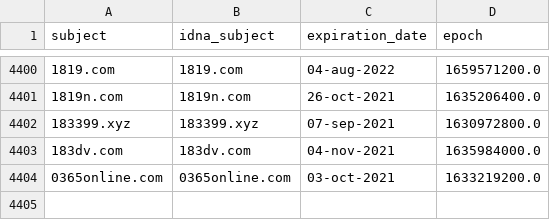
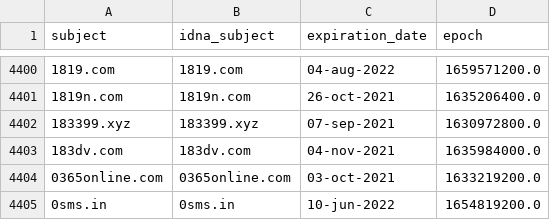
Before and after one commit to mypdns/dead-hosts, a CSV file: .pyfunceble/whois.csv, drawn as a sheet; only a part is shown, gaps mark what is left out; the diff names each change by its address in the sheet, - before the commit and + after, or states it on an @@ line.

```diff
--- a/.pyfunceble/whois.csv
+++ b/.pyfunceble/whois.csv
+row 4405: 0sms.in | 0sms.in | 10-jun-2022 | 1654819200.0
```
Also changed, not shown: 6 other files.
